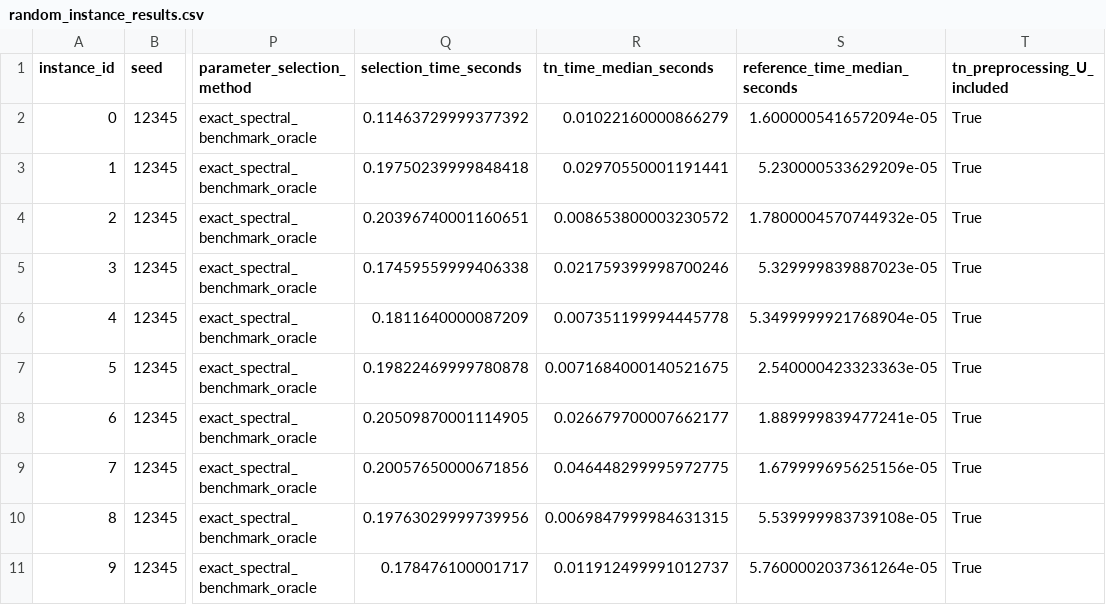
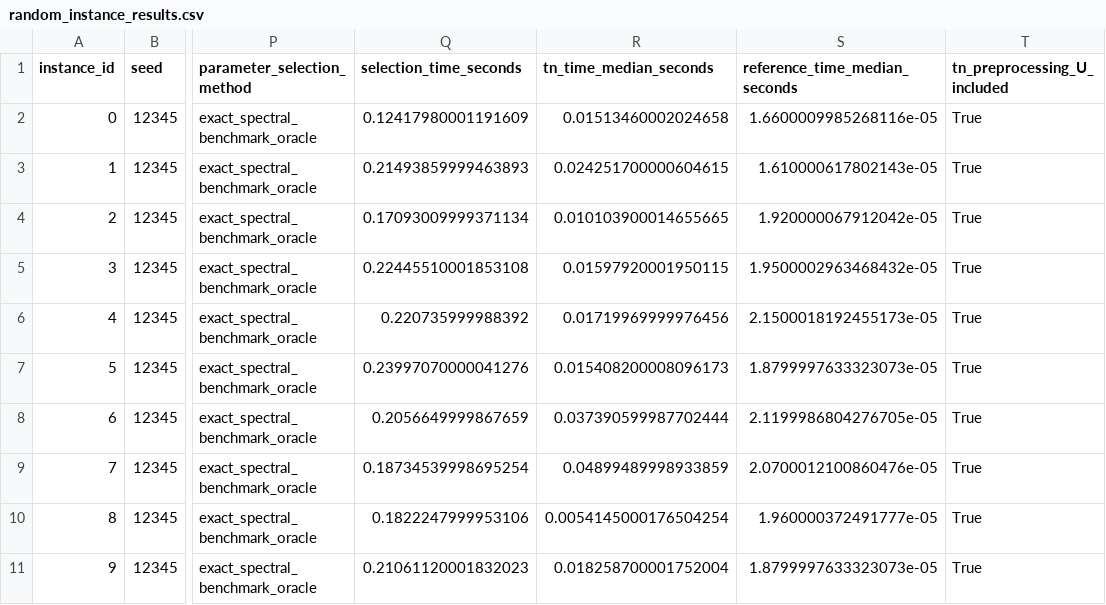
Before and after one commit to DOKOS-TAYOS/Tensor_Networks_HHL_algorithm, a CSV file: artifacts/reviewer_r1_c5_c6/random_instance_results.csv, drawn as a sheet; only a part is shown, gaps mark what is left out; the diff covers the shown part only; the diff names each change by its address in the sheet, - before the commit and + after, or states it on an @@ line.

```diff
--- a/artifacts/reviewer_r1_c5_c6/random_instance_results.csv
+++ b/artifacts/reviewer_r1_c5_c6/random_instance_results.csv
-Q2 (selection_time_seconds): 0.11463729999377392
+Q2 (selection_time_seconds): 0.12417980001191609
-R2 (tn_time_median_seconds): 0.01022160000866279
+R2 (tn_time_median_seconds): 0.01513460002024658
-S2 (reference_time_median_seconds): 1.6000005416572094e-05
+S2 (reference_time_median_seconds): 1.6600009985268116e-05
-Q3 (selection_time_seconds): 0.19750239999848418
+Q3 (selection_time_seconds): 0.21493859999463893
-R3 (tn_time_median_seconds): 0.02970550001191441
+R3 (tn_time_median_seconds): 0.024251700000604615
-S3 (reference_time_median_seconds): 5.230000533629209e-05
+S3 (reference_time_median_seconds): 1.610000617802143e-05
-Q4 (selection_time_seconds): 0.20396740001160651
+Q4 (selection_time_seconds): 0.17093009999371134
-R4 (tn_time_median_seconds): 0.008653800003230572
+R4 (tn_time_median_seconds): 0.010103900014655665
-S4 (reference_time_median_seconds): 1.7800004570744932e-05
+S4 (reference_time_median_seconds): 1.920000067912042e-05
-Q5 (selection_time_seconds): 0.17459559999406338
+Q5 (selection_time_seconds): 0.22445510001853108
-R5 (tn_time_median_seconds): 0.021759399998700246
+R5 (tn_time_median_seconds): 0.01597920001950115
-S5 (reference_time_median_seconds): 5.329999839887023e-05
+S5 (reference_time_median_seconds): 1.9500002963468432e-05
-Q6 (selection_time_seconds): 0.1811640000087209
+Q6 (selection_time_seconds): 0.220735999988392
-R6 (tn_time_median_seconds): 0.007351199994445778
+R6 (tn_time_median_seconds): 0.01719969999976456
-S6 (reference_time_median_seconds): 5.3499999921768904e-05
+S6 (reference_time_median_seconds): 2.1500018192455173e-05
-Q7 (selection_time_seconds): 0.19822469999780878
+Q7 (selection_time_seconds): 0.23997070000041276
-R7 (tn_time_median_seconds): 0.0071684000140521675
+R7 (tn_time_median_seconds): 0.015408200008096173
-S7 (reference_time_median_seconds): 2.540000423323363e-05
+S7 (reference_time_median_seconds): 1.8799997633323073e-05
-Q8 (selection_time_seconds): 0.20509870001114905
+Q8 (selection_time_seconds): 0.2056649999867659
-R8 (tn_time_median_seconds): 0.026679700007662177
+R8 (tn_time_median_seconds): 0.037390599987702444
-S8 (reference_time_median_seconds): 1.889999839477241e-05
+S8 (reference_time_median_seconds): 2.1199986804276705e-05
-Q9 (selection_time_seconds): 0.20057650000671856
+Q9 (selection_time_seconds): 0.18734539998695254
-R9 (tn_time_median_seconds): 0.046448299995972775
+R9 (tn_time_median_seconds): 0.04899489998933859
-S9 (reference_time_median_seconds): 1.679999695625156e-05
+S9 (reference_time_median_seconds): 2.0700012100860476e-05
-Q10 (selection_time_seconds): 0.19763029999739956
+Q10 (selection_time_seconds): 0.1822247999953106
-R10 (tn_time_median_seconds): 0.0069847999984631315
+R10 (tn_time_median_seconds): 0.0054145000176504254
-S10 (reference_time_median_seconds): 5.539999983739108e-05
+S10 (reference_time_median_seconds): 1.960000372491777e-05
-Q11 (selection_time_seconds): 0.178476100001717
+Q11 (selection_time_seconds): 0.21061120001832023
-R11 (tn_time_median_seconds): 0.011912499991012737
+R11 (tn_time_median_seconds): 0.018258700001752004
-S11 (reference_time_median_seconds): 5.7600002037361264e-05
+S11 (reference_time_median_seconds): 1.8799997633323073e-05
```
Also changed, not shown: 30 edited cells elsewhere in this file, artifacts/reviewer_r1_c5_c6/application_results.csv, artifacts/reviewer_r1_c5_c6/tn_filter_validation.csv, 17 other files.
